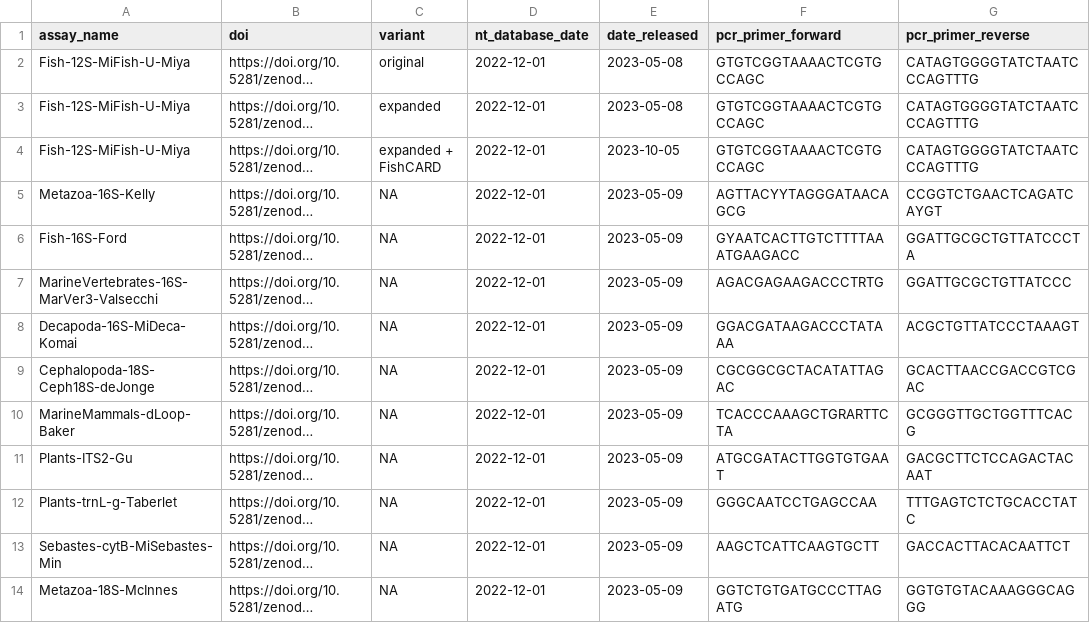
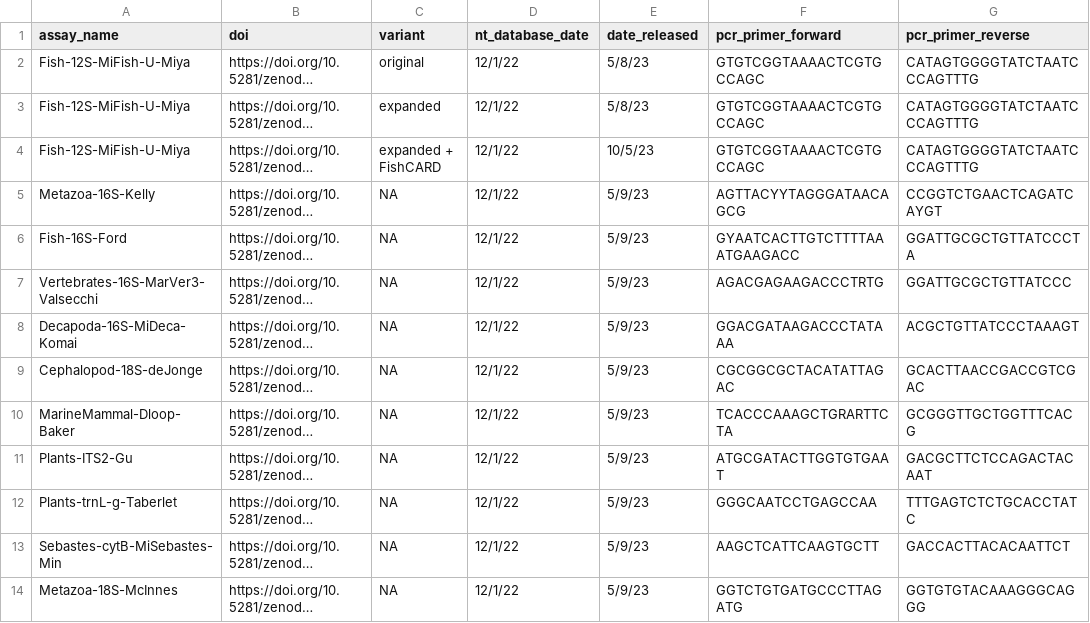
Before and after one commit to McAllister-NOAA/rCRUX_databases, a CSV file: data/records.csv, drawn as a sheet; only a part is shown; long unchanged cells end in …; the diff covers the shown part only; the diff names each change by its address in the sheet, - before the commit and + after, or states it on an @@ line.

Commit message:
Updates assay names

```diff
--- a/data/records.csv
+++ b/data/records.csv
-D2:D14 (nt_database_date): 2022-12-01
+D2:D14 (nt_database_date): 12/1/22
-E2:E3 (date_released): 2023-05-08
+E2:E3 (date_released): 5/8/23
-E4 (date_released): 2023-10-05
+E4 (date_released): 10/5/23
-E5:E14 (date_released): 2023-05-09
+E5:E14 (date_released): 5/9/23
-A7 (assay_name): MarineVertebrates-16S-MarVer3-Valsecchi
+A7 (assay_name): Vertebrates-16S-MarVer3-Valsecchi
-A9 (assay_name): Cephalopoda-18S-Ceph18S-deJonge
+A9 (assay_name): Cephalopod-18S-deJonge
-A10 (assay_name): MarineMammals-dLoop-Baker
+A10 (assay_name): MarineMammal-Dloop-Baker
```
Also changed, not shown: 30 edited cells elsewhere in this file.
